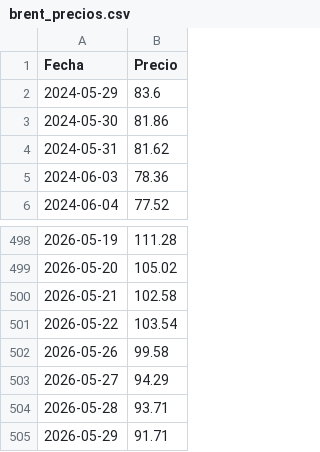
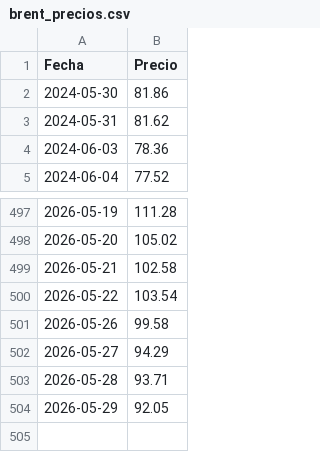
Before and after one commit to nautilia/brent-tracker, a CSV file: brent_precios.csv, drawn as a sheet; only a part is shown, gaps mark what is left out.

```diff
--- a/brent_precios.csv
+++ b/brent_precios.csv
@@ -1,3 +1,2 @@
 Fecha,Precio
-2024-05-29,83.6
 2024-05-30,81.86
@@ -504,2 +503,2 @@ Fecha,Precio
 2026-05-28,93.71
-2026-05-29,91.71
+2026-05-29,92.05
```
